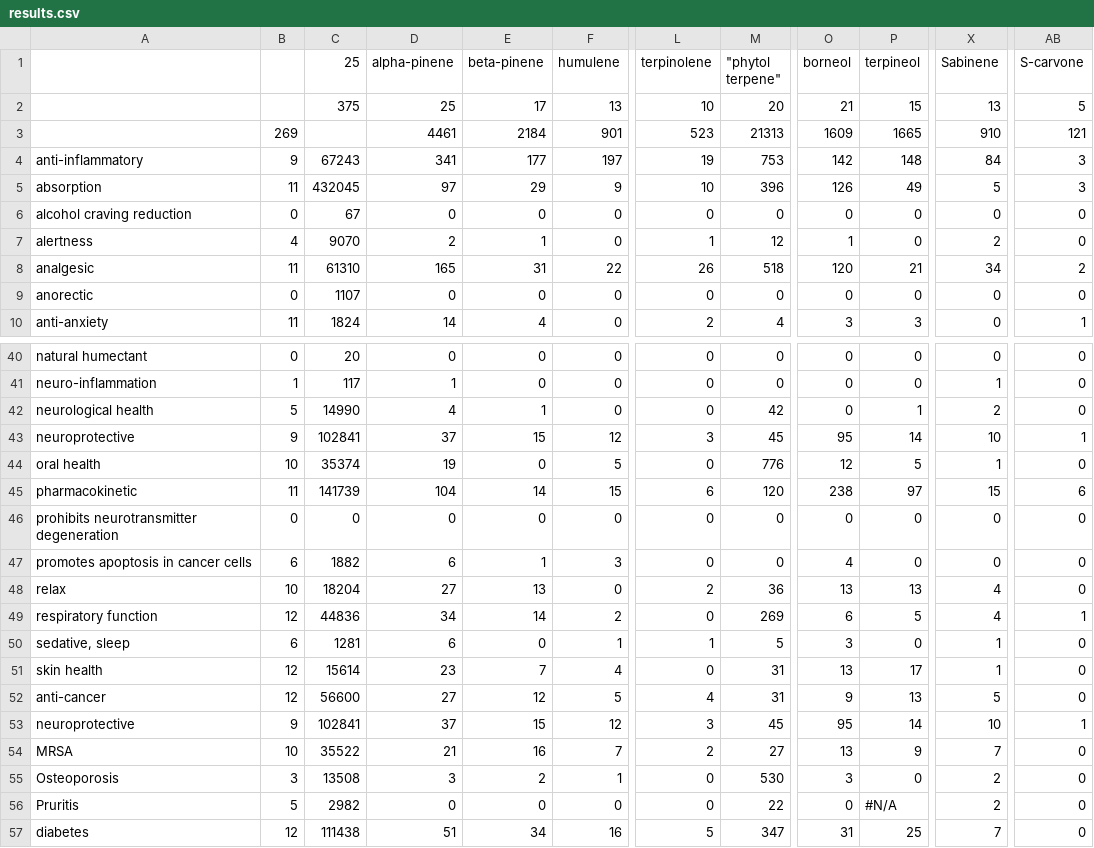
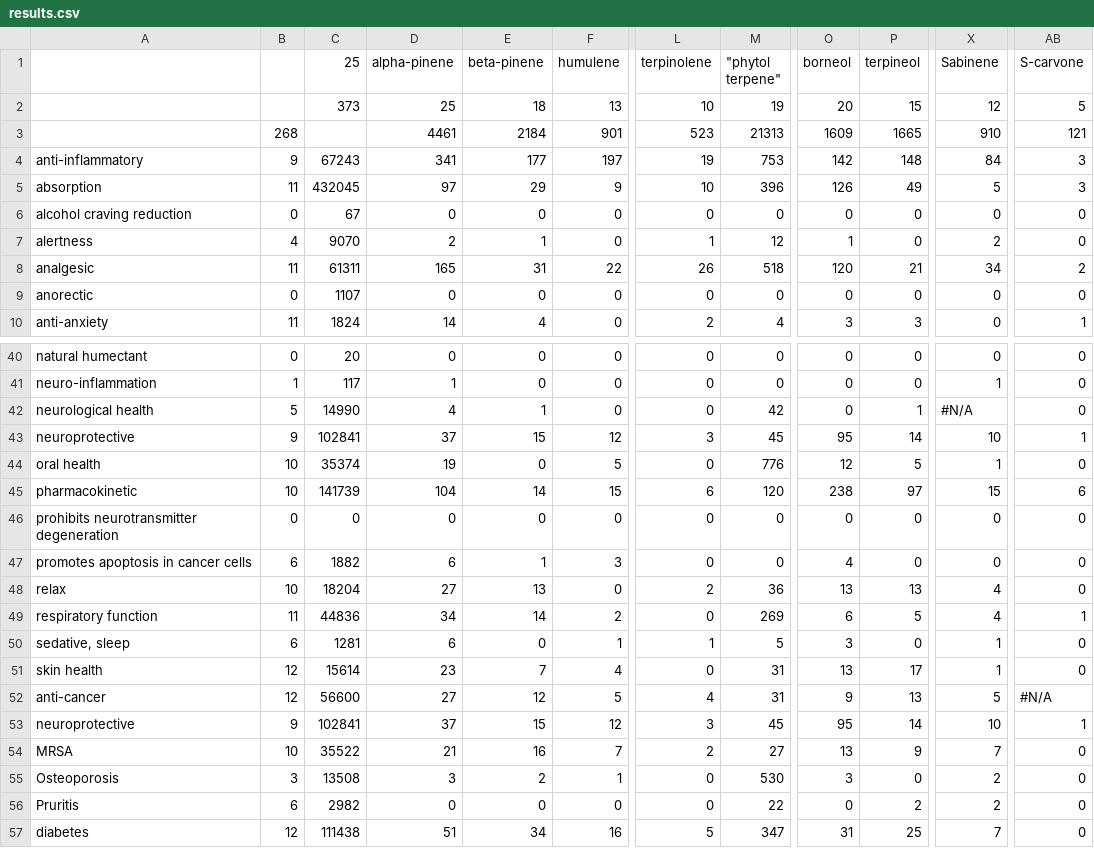
Before and after one commit to Terpedia/terpmed, a CSV file: data/results.csv, drawn as a sheet; only a part is shown, gaps mark what is left out; the diff covers the shown part only; the diff names each change by its address in the sheet, - before the commit and + after, or states it on an @@ line.

```diff
--- a/data/results.csv
+++ b/data/results.csv
-C2 (25): 375
+C2 (25): 373
-E2 (beta-pinene): 17
+E2 (beta-pinene): 18
-M2 ("phytol terpene"): 20
+M2 ("phytol terpene"): 19
-O2 (borneol): 21
+O2 (borneol): 20
-X2 (Sabinene): 13
+X2 (Sabinene): 12
-B3: 269
+B3: 268
-C8 (25): 61310
+C8 (25): 61311
-X42 (Sabinene): 2
+X42 (Sabinene): #N/A
-B45: 11
+B45: 10
-B49: 12
+B49: 11
-AB52 (S-carvone): 0
+AB52 (S-carvone): #N/A
-B56: 5
+B56: 6
-P56 (terpineol): #N/A
+P56 (terpineol): 2
```
Also changed, not shown: 9 edited cells elsewhere in this file, public/results.csv, 2 other files.
